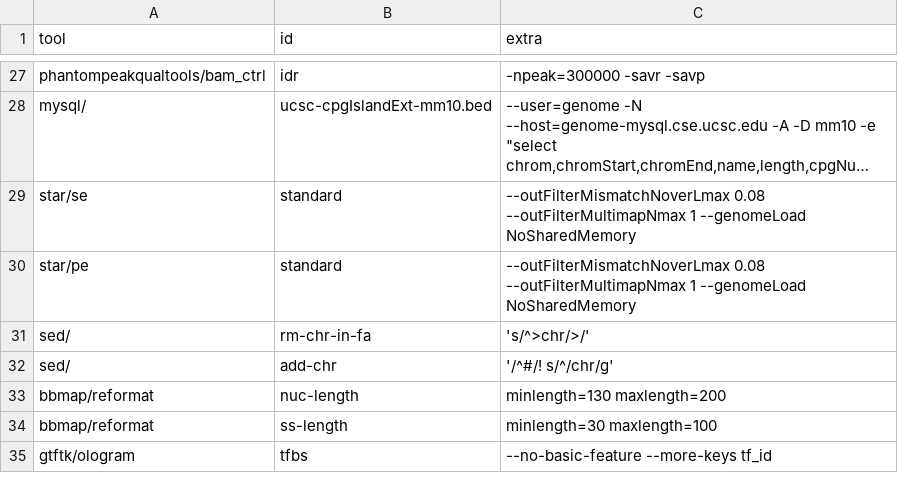
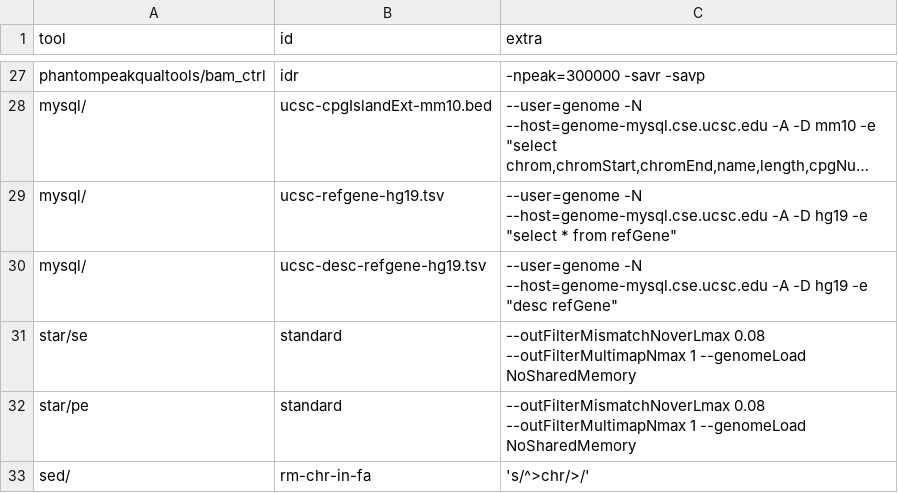
Before and after one commit to guillaumecharbonnier/mw-lib, a TSV file: src/snakemake/tables/extra/extraids.tsv, drawn as a sheet; only a part is shown, gaps mark what is left out; the shorter side is filled out with more unchanged rows; long unchanged cells end in …; the diff names each change by its address in the sheet, - before the commit and + after, or states it on an @@ line.

```diff
--- a/src/snakemake/tables/extra/extraids.tsv
+++ b/src/snakemake/tables/extra/extraids.tsv
+row 29: mysql/ | ucsc-refgene-hg19.tsv | --user=genome -N --host=genome-mysql.cse.ucsc.edu -A -D hg19 -e "select * from refGene"
+row 30: mysql/ | ucsc-desc-refgene-hg19.tsv | --user=genome -N --host=genome-mysql.cse.ucsc.edu -A -D hg19 -e "desc refGene"
```
Also changed, not shown: src/snakemake/tables/bedids.tsv, src/snakemake/tables/extra/argids.tsv, 36 other files.
